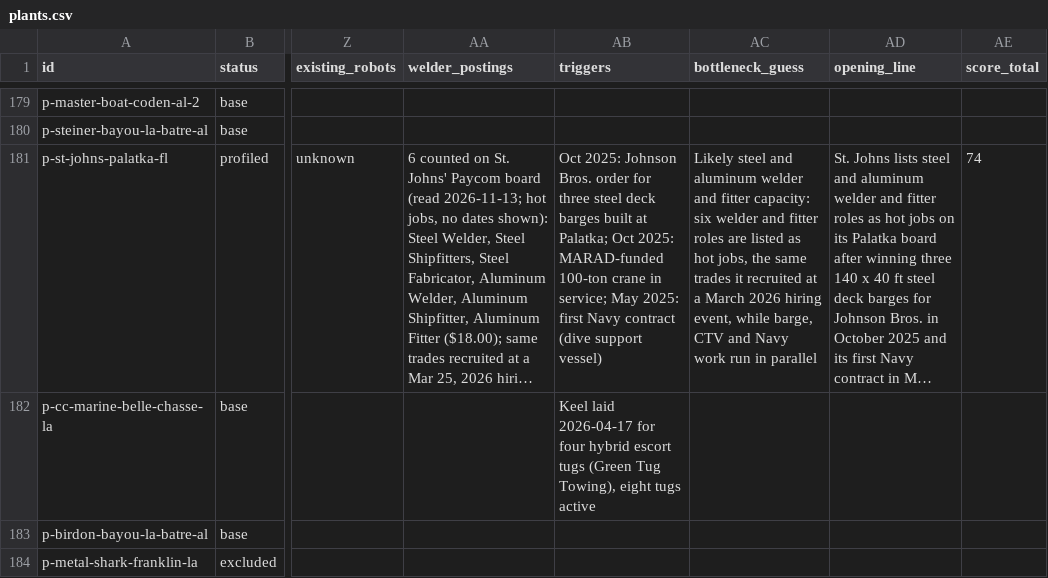
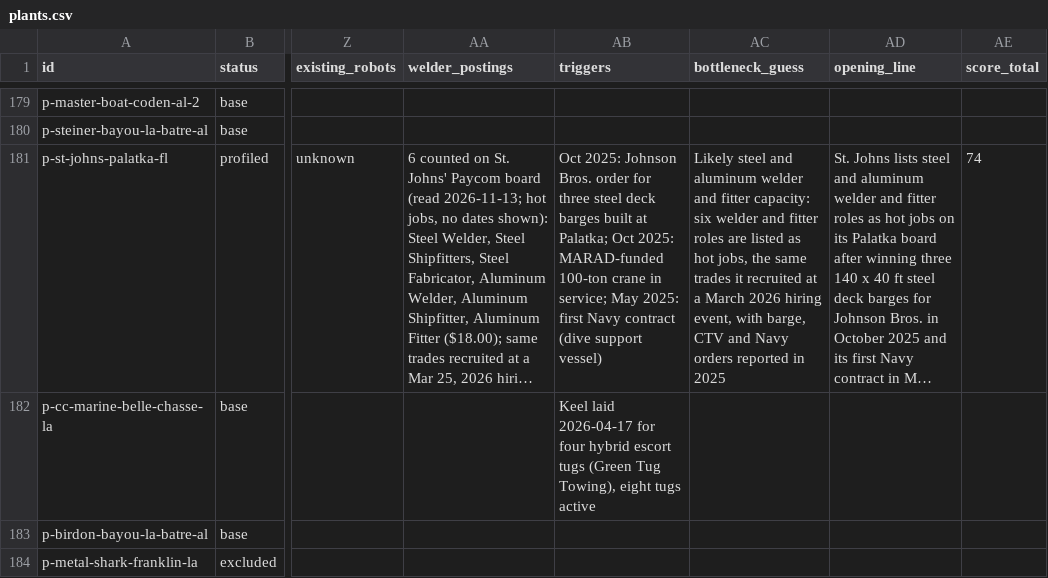
Before and after one commit to logosinnovation/weld, a CSV file: ledger/plants.csv, drawn as a sheet; only a part is shown, gaps mark what is left out; long unchanged cells end in …; the diff covers the shown part only; the diff names each change by its address in the sheet, - before the commit and + after, or states it on an @@ line.

```diff
--- a/ledger/plants.csv
+++ b/ledger/plants.csv
-AC181 (bottleneck_guess): …hiring event, while barge, CTV and Navy work run in parallel
+AC181 (bottleneck_guess): …hiring event, with barge, CTV and Navy orders reported in 2025
```
Also changed, not shown: 2 edited cells elsewhere in this file, 4 other files.
